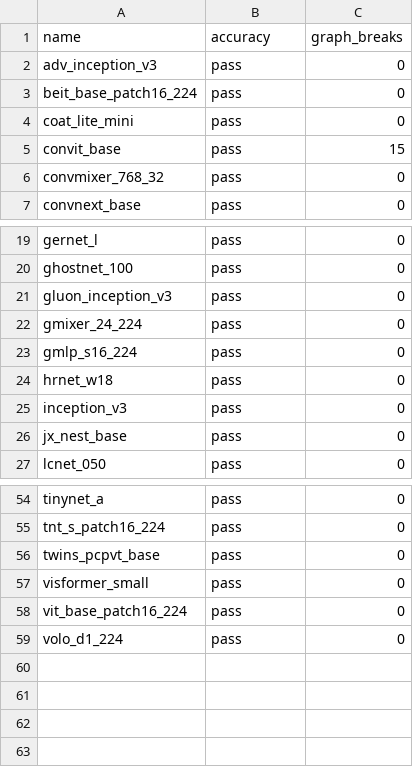
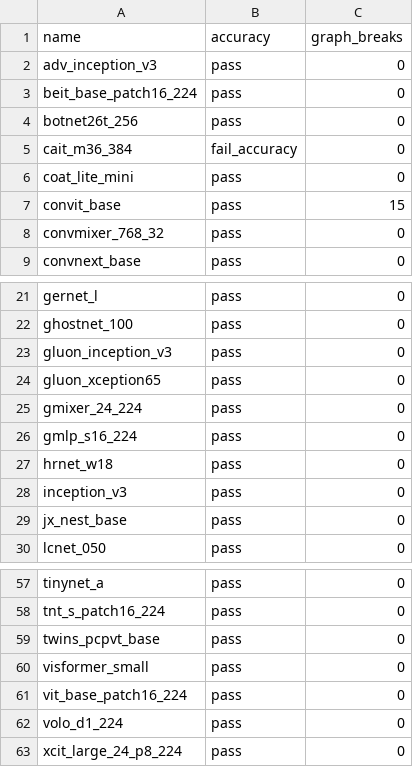
Before and after one commit to rdhanarot/pytorch, a CSV file: benchmarks/dynamo/ci_expected_accuracy/inductor_timm_inference.csv, drawn as a sheet; only a part is shown, gaps mark what is left out.

```diff
--- a/benchmarks/dynamo/ci_expected_accuracy/inductor_timm_inference.csv
+++ b/benchmarks/dynamo/ci_expected_accuracy/inductor_timm_inference.csv
@@ -3,2 +3,4 @@ adv_inception_v3,pass,0
 beit_base_patch16_224,pass,0
+botnet26t_256,pass,0
+cait_m36_384,fail_accuracy,0
 coat_lite_mini,pass,0
@@ -21,2 +23,3 @@ ghostnet_100,pass,0
 gluon_inception_v3,pass,0
+gluon_xception65,pass,0
 gmixer_24_224,pass,0
@@ -59 +62,2 @@ vit_base_patch16_224,pass,0
 volo_d1_224,pass,0
+xcit_large_24_p8_224,pass,0
```
Also changed, not shown: benchmarks/dynamo/ci_expected_accuracy/inductor_timm_dynamic_inference.csv, benchmarks/dynamo/ci_expected_accuracy/inductor_timm_dynamic_training.csv, 3 other files.
